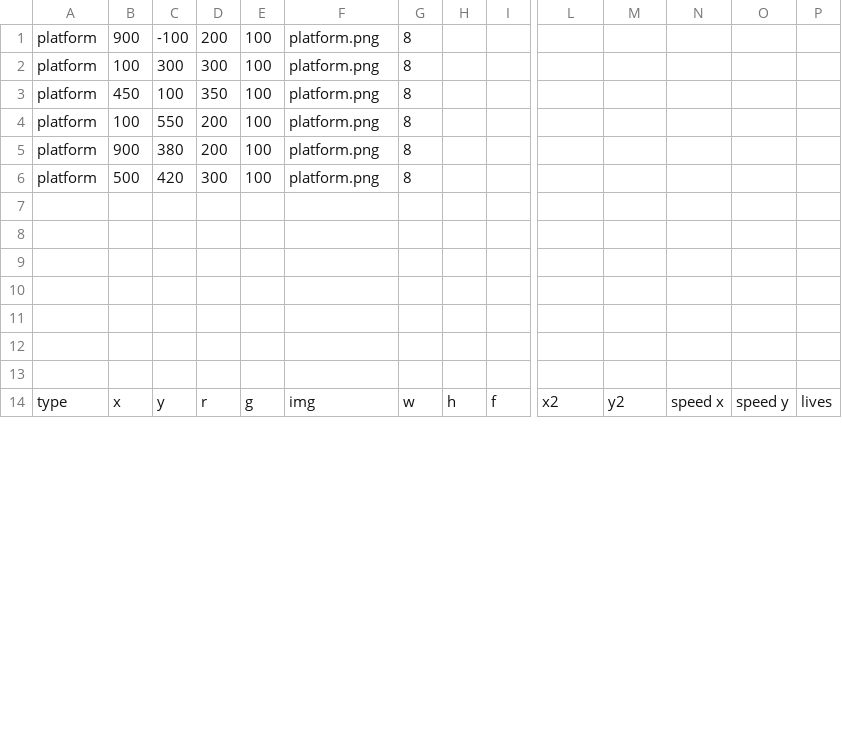
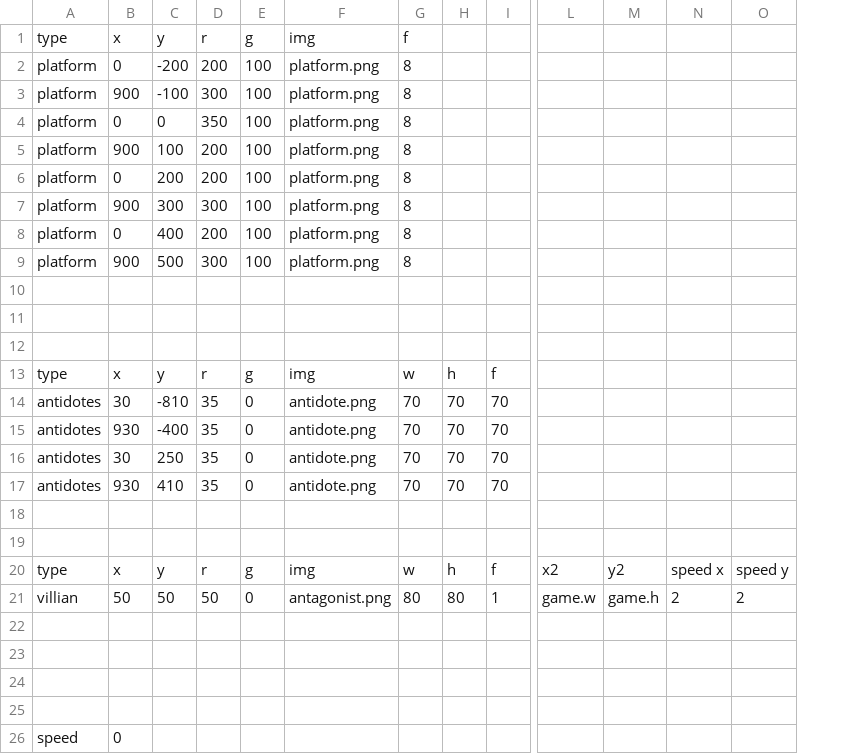
Before and after one commit to sashanksilwal/CS_FinalProject_CamAndSashank, a CSV file: The_Flu/level3.csv, drawn as a sheet; only a part is shown, gaps mark what is left out; removed rows and columns are numbered as before the commit, all else as after; rows hold the shown columns only; the diff covers the shown part only; the diff names each change by its address in the sheet, - before the commit and + after, or states it on an @@ line.

```diff
--- a/The_Flu/level3.csv
+++ b/The_Flu/level3.csv
-column P, empty
+row 1: type | x | y | r | g | img | f
-B2: 900
+B2: 0
-C2: -100
+C2: -200
-B3: 100
+B3: 900
-C3: 300
+C3: -100
-B4: 450
+B4: 0
-C4: 100
+C4: 0
+row 5: platform | 900 | 100 | 200 | 100 | platform.png | 8
-B6: 100
+B6: 0
-C6: 550
+C6: 200
-C7: 380
+C7: 300
-D7: 200
+D7: 300
+row 8: platform | 0 | 400 | 200 | 100 | platform.png | 8
-B9: 500
+B9: 900
-C9: 420
+C9: 500
+row 10: (empty)
+row 11: (empty)
+row 12: (empty)
+row 13: type | x | y | r | g | img | w | h | f
+row 14: antidotes | 30 | -810 | 35 | 0 | antidote.png | 70 | 70 | 70
+row 15: antidotes | 930 | -400 | 35 | 0 | antidote.png | 70 | 70 | 70
+row 16: antidotes | 30 | 250 | 35 | 0 | antidote.png | 70 | 70 | 70
+row 17: antidotes | 930 | 410 | 35 | 0 | antidote.png | 70 | 70 | 70
+row 18: (empty)
+row 19: (empty)
@@ row 14 moved to row 20: type @@
+row 21: villian | 50 | 50 | 50 | 0 | antagonist.png | 80 | 80 | 1 | game.w | game.h | 2 | 2
-row 26: (empty)
+row 26: speed | 0
-row 12: (empty)
-row 13: (empty)
```
Also changed, not shown: 1 added row, 11 removed rows and 1 edited cell elsewhere in this file, The_Flu/level1.csv, The_Flu/level2.csv, 6 other files.
